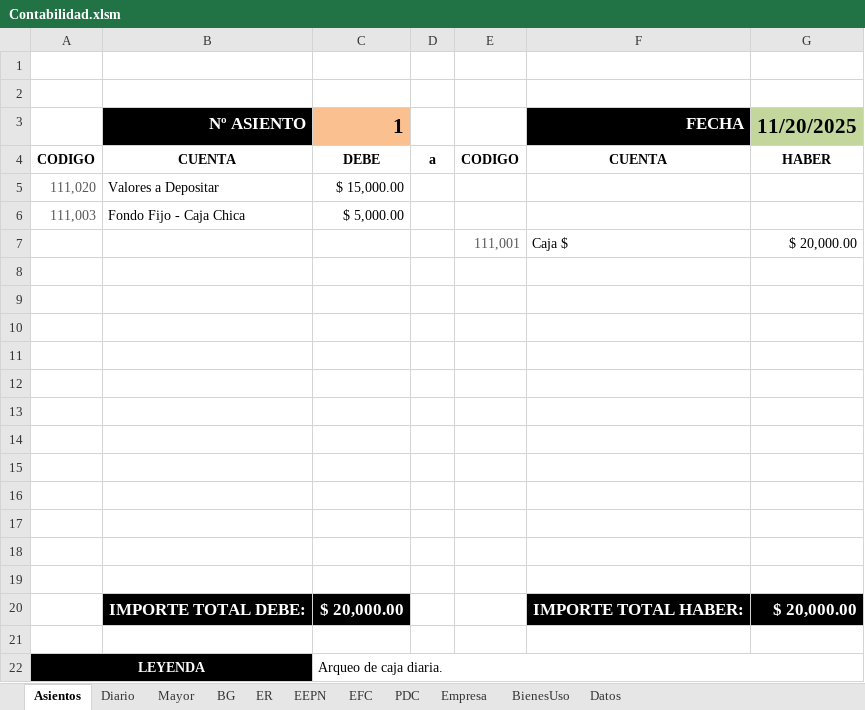
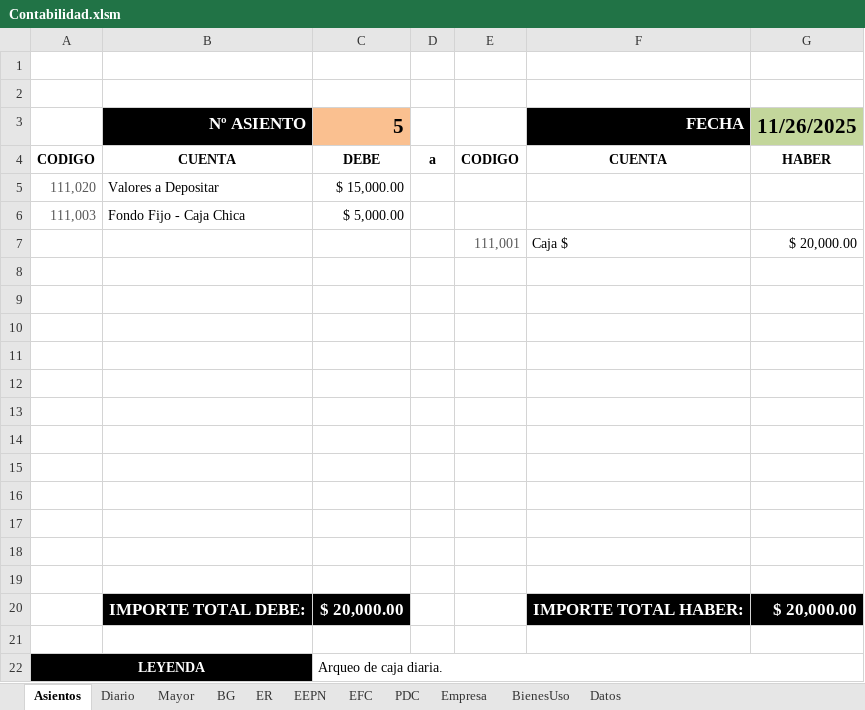
Before and after one commit to edgardoraul/Contabilidad, an Excel workbook: Contabilidad.xlsm, sheet Asientos, drawn as a sheet; values as stored, in another font and other column widths than the file's, no borders; conditional formats and table styles not drawn; the diff names each change by its address in the sheet, - before the commit and + after, or states it on an @@ line.

Commit message:
guarda los asientos correlativamente

```diff
--- a/Contabilidad.xlsm (sheet Asientos)
+++ b/Contabilidad.xlsm (sheet Asientos)
-C3: 1
+C3: 5
-G3: 11/20/2025
+G3: 11/26/2025
```
Also changed, not shown: sheet Diario.
